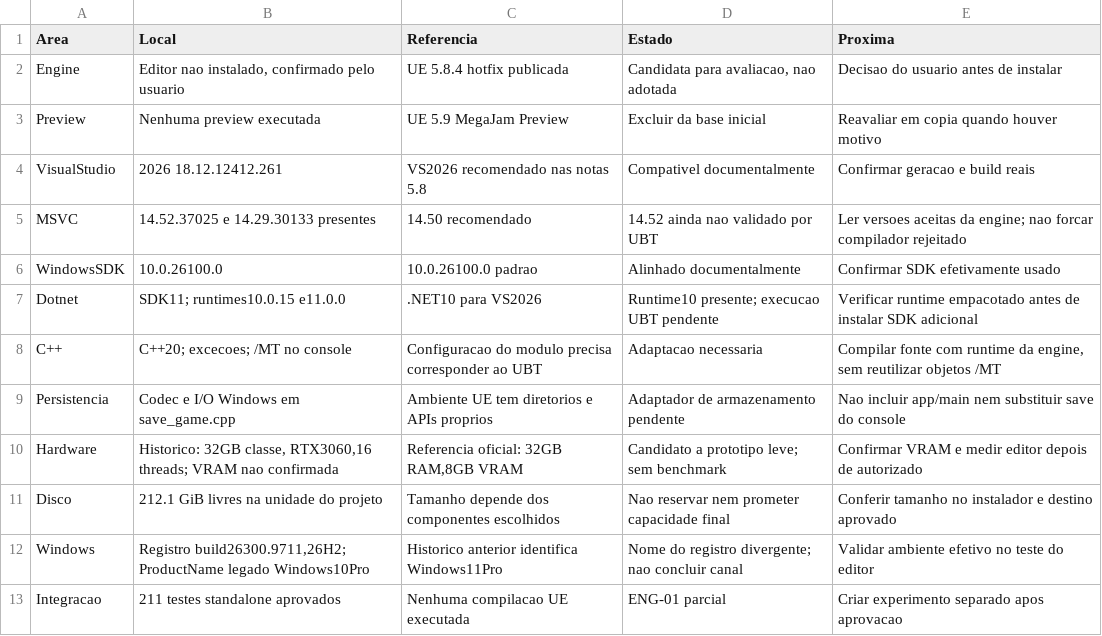
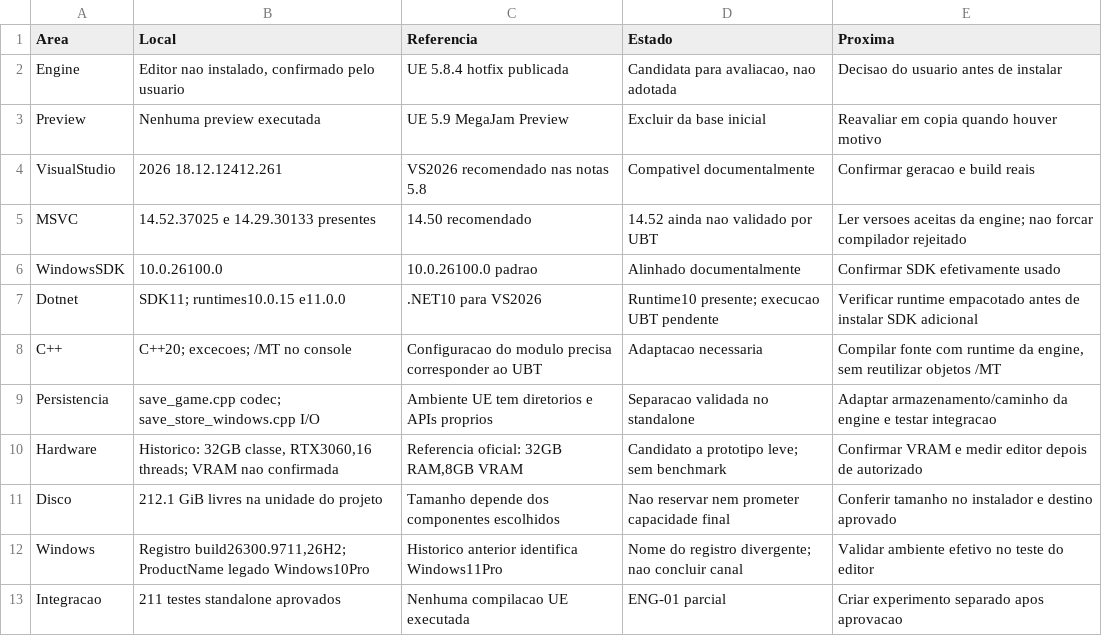
Before and after one commit to FelipeWolves/rpg-urbano, a CSV file: docs/relatorios/atuais/ENG-01-matriz.csv, drawn as a sheet.

Commit message:
Separa codec do armazenamento Windows para preparar integracao

```diff
--- a/docs/relatorios/atuais/ENG-01-matriz.csv
+++ b/docs/relatorios/atuais/ENG-01-matriz.csv
@@ -8,3 +8,3 @@
 "C++","C++20; excecoes; /MT no console","Configuracao do modulo precisa corresponder ao UBT","Adaptacao necessaria","Compilar fonte com runtime da engine, sem reutilizar objetos /MT"
-"Persistencia","Codec e I/O Windows em save_game.cpp","Ambiente UE tem diretorios e APIs proprios","Adaptador de armazenamento pendente","Nao incluir app/main nem substituir save do console"
+"Persistencia","save_game.cpp codec; save_store_windows.cpp I/O","Ambiente UE tem diretorios e APIs proprios","Separacao validada no standalone","Adaptar armazenamento/caminho da engine e testar integracao"
 "Hardware","Historico: 32GB classe, RTX3060,16 threads; VRAM nao confirmada","Referencia oficial: 32GB RAM,8GB VRAM","Candidato a prototipo leve; sem benchmark","Confirmar VRAM e medir editor depois de autorizado"
```
Also changed, not shown: 23 other files.
